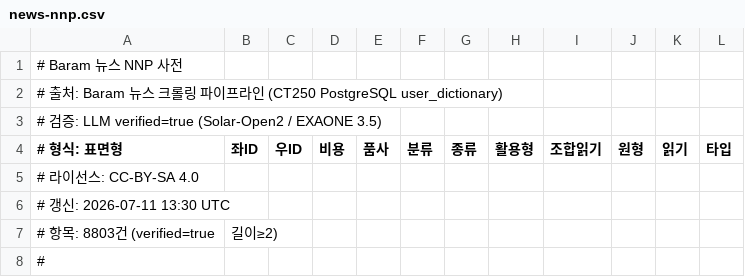
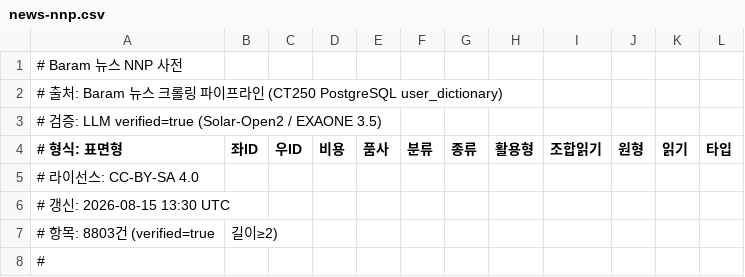
Before and after one commit to hephaex/mecab-ko, a CSV file: data/domain-dic/news/news-nnp.csv, drawn as a sheet; only a part is shown.

```diff
--- a/data/domain-dic/news/news-nnp.csv
+++ b/data/domain-dic/news/news-nnp.csv
@@ -5,3 +5,3 @@
 # 라이선스: CC-BY-SA 4.0
-# 갱신: 2026-07-11 13:30 UTC
+# 갱신: 2026-08-15 13:30 UTC
 # 항목: 8803건 (verified=true, 길이≥2)
```
Also changed, not shown: 1 other file.
